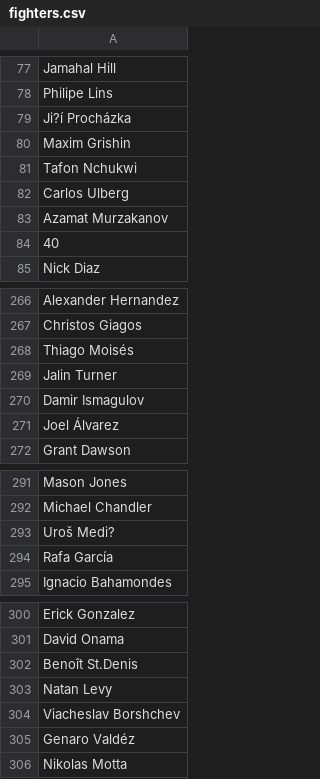
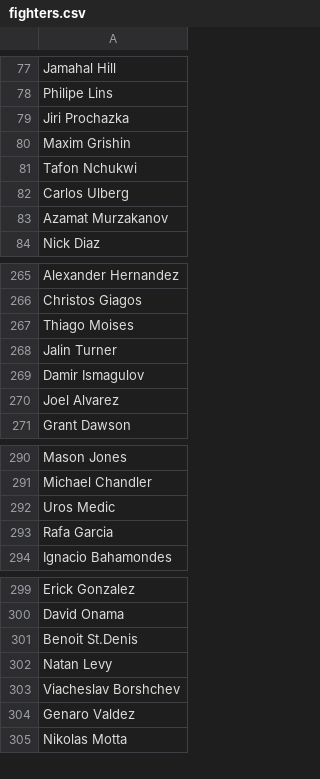
Before and after one commit to Artin-Mirzayans/UFC, a CSV file: lib/seed_csv/fighters.csv, drawn as a sheet; only a part is shown, gaps mark what is left out; removed rows and columns are numbered as before the commit, all else as after; the diff covers the shown part only; the diff names each change by its address in the sheet, - before the commit and + after, or states it on an @@ line.

```diff
--- a/lib/seed_csv/fighters.csv
+++ b/lib/seed_csv/fighters.csv
-A79: Ji?í Procházka
+A79: Jiri Prochazka
-row 84: 40
-A267: Thiago Moisés
+A267: Thiago Moises
-A270: Joel Álvarez
+A270: Joel Alvarez
-A292: Uroš Medi?
+A292: Uros Medic
-A293: Rafa García
+A293: Rafa Garcia
-A301: Benoît St.Denis
+A301: Benoit St.Denis
-A304: Genaro Valdéz
+A304: Genaro Valdez
```
Also changed, not shown: 33 edited cells elsewhere in this file, 10 other files.
